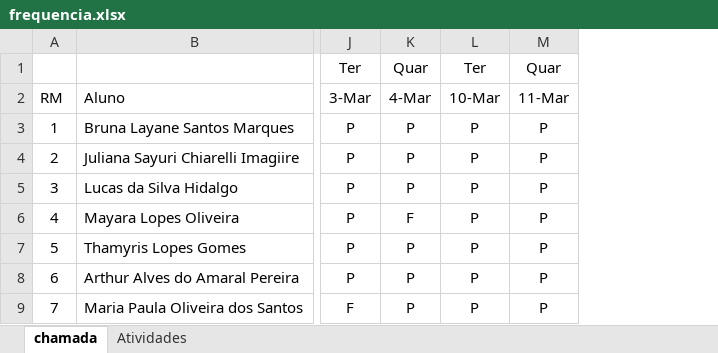
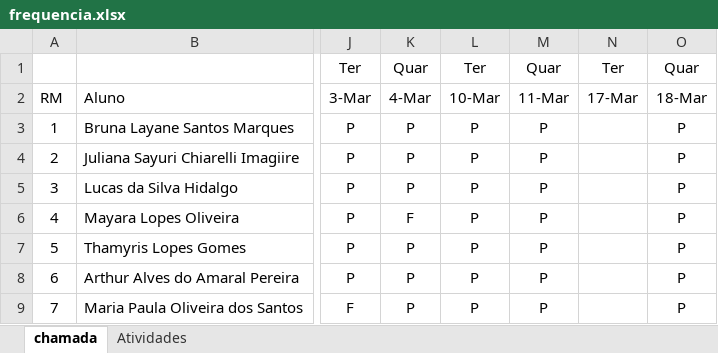
Before and after one commit to luisfernandospoljaric/senai2026, an Excel workbook: ds/seduc/1des/frequencia.xlsx, sheet chamada, drawn as a sheet; only a part is shown, gaps mark what is left out; values as stored, in another font and other column widths than the file's, no borders; conditional formats not drawn; the diff names each change by its address in the sheet, - before the commit and + after, or states it on an @@ line.

```diff
--- a/ds/seduc/1des/frequencia.xlsx (sheet chamada)
+++ b/ds/seduc/1des/frequencia.xlsx (sheet chamada)
+column N, rows 1-2: Ter | 17-Mar
+column O, rows 1-9: Quar | 18-Mar | P | P | P | P | P | P | P
```
Also changed, not shown: 1 other file.
